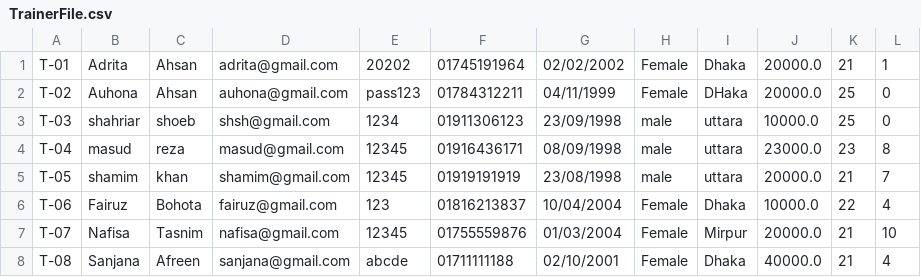
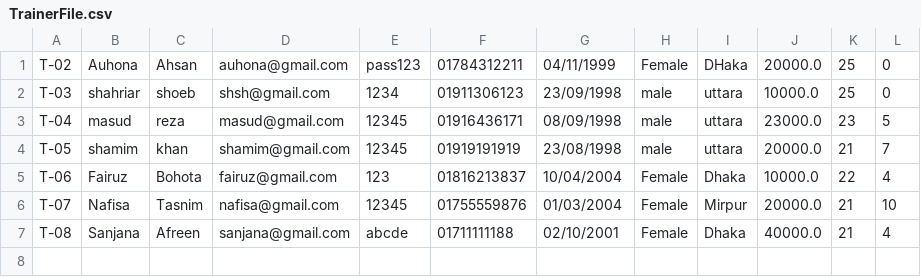
Before and after one commit to Oishee53/FitHub, a CSV file: TrainerFile.csv, drawn as a sheet.

```diff
--- a/TrainerFile.csv
+++ b/TrainerFile.csv
@@ -1,5 +1,4 @@
-T-01,Adrita,Ahsan,adrita@gmail.com,20202,01745191964,02/02/2002,Female,Dhaka,20000.0,21,1
 T-02,Auhona,Ahsan,auhona@gmail.com,pass123,01784312211,04/11/1999,Female,DHaka,20000.0,25,0
 T-03,shahriar,shoeb,shsh@gmail.com,1234,01911306123,23/09/1998,male,uttara,10000.0,25,0
-T-04,masud,reza,masud@gmail.com,12345,01916436171,08/09/1998,male,uttara,23000.0,23,8
+T-04,masud,reza,masud@gmail.com,12345,01916436171,08/09/1998,male,uttara,23000.0,23,5
 T-05,shamim,khan,shamim@gmail.com,12345,01919191919,23/08/1998,male,uttara,20000.0,21,7
```
Also changed, not shown: AccountsFile.csv, Attendance.csv, 14 other files.
